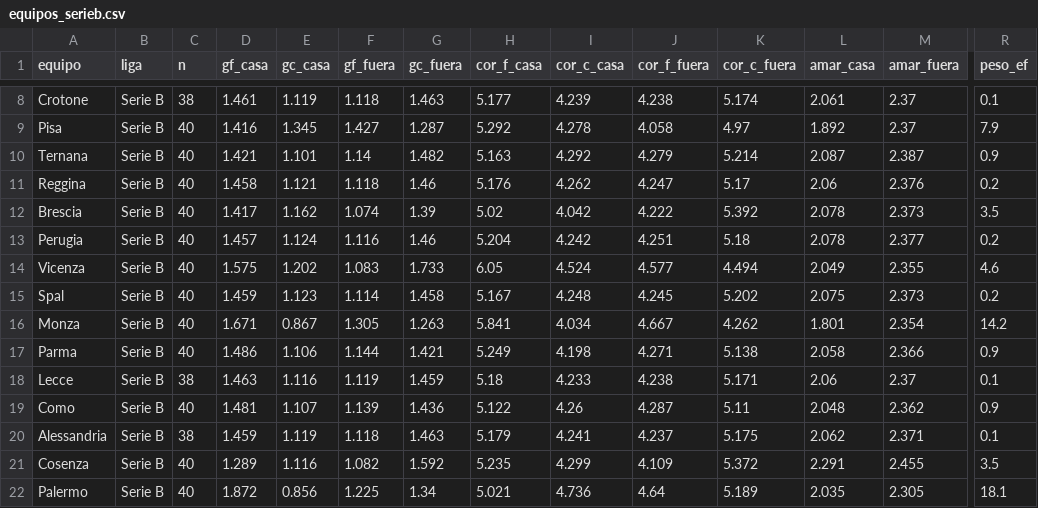
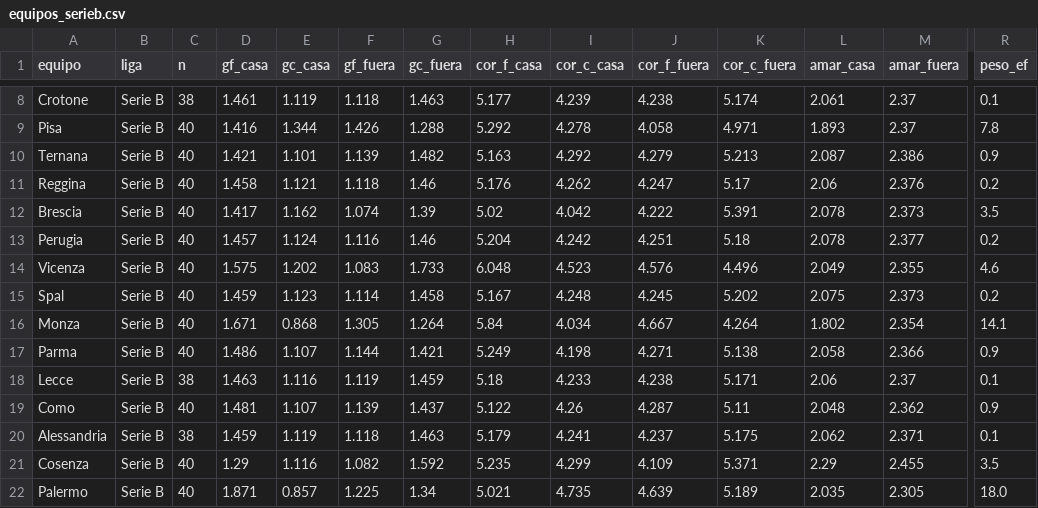
Before and after one commit to iqer175/datos-futbol, a CSV file: datos/agregados/equipos_serieb.csv, drawn as a sheet; only a part is shown, gaps mark what is left out; the diff covers the shown part only; the diff names each change by its address in the sheet, - before the commit and + after, or states it on an @@ line.

```diff
--- a/datos/agregados/equipos_serieb.csv
+++ b/datos/agregados/equipos_serieb.csv
-E9 (gc_casa): 1.345
+E9 (gc_casa): 1.344
-F9 (gf_fuera): 1.427
+F9 (gf_fuera): 1.426
-G9 (gc_fuera): 1.287
+G9 (gc_fuera): 1.288
-K9 (cor_c_fuera): 4.97
+K9 (cor_c_fuera): 4.971
-L9 (amar_casa): 1.892
+L9 (amar_casa): 1.893
-R9 (peso_ef): 7.9
+R9 (peso_ef): 7.8
-F10 (gf_fuera): 1.14
+F10 (gf_fuera): 1.139
-K10 (cor_c_fuera): 5.214
+K10 (cor_c_fuera): 5.213
-M10 (amar_fuera): 2.387
+M10 (amar_fuera): 2.386
-K12 (cor_c_fuera): 5.392
+K12 (cor_c_fuera): 5.391
-H14 (cor_f_casa): 6.05
+H14 (cor_f_casa): 6.048
-I14 (cor_c_casa): 4.524
+I14 (cor_c_casa): 4.523
-J14 (cor_f_fuera): 4.577
+J14 (cor_f_fuera): 4.576
-K14 (cor_c_fuera): 4.494
+K14 (cor_c_fuera): 4.496
-E16 (gc_casa): 0.867
+E16 (gc_casa): 0.868
-G16 (gc_fuera): 1.263
+G16 (gc_fuera): 1.264
-H16 (cor_f_casa): 5.841
+H16 (cor_f_casa): 5.84
-K16 (cor_c_fuera): 4.262
+K16 (cor_c_fuera): 4.264
-L16 (amar_casa): 1.801
+L16 (amar_casa): 1.802
-R16 (peso_ef): 14.2
+R16 (peso_ef): 14.1
-E17 (gc_casa): 1.106
+E17 (gc_casa): 1.107
-G19 (gc_fuera): 1.436
+G19 (gc_fuera): 1.437
-D21 (gf_casa): 1.289
+D21 (gf_casa): 1.29
-K21 (cor_c_fuera): 5.372
+K21 (cor_c_fuera): 5.371
-L21 (amar_casa): 2.291
+L21 (amar_casa): 2.29
-D22 (gf_casa): 1.872
+D22 (gf_casa): 1.871
-E22 (gc_casa): 0.856
+E22 (gc_casa): 0.857
-I22 (cor_c_casa): 4.736
+I22 (cor_c_casa): 4.735
-J22 (cor_f_fuera): 4.64
+J22 (cor_f_fuera): 4.639
-R22 (peso_ef): 18.1
+R22 (peso_ef): 18.0
```
Also changed, not shown: 1 added row, 1 removed row and 129 edited cells elsewhere in this file, datos/agregados/equipos_eredivisie.csv, datos/agregados/equipos_laliga2.csv, 32 other files.
